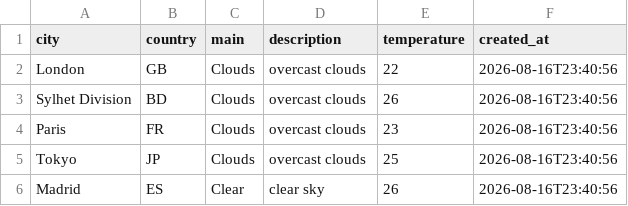
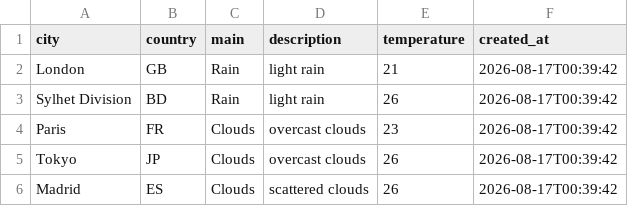
Before and after one commit to amzzz930/amin_repository, a CSV file: weather_data.csv, drawn as a sheet.

```diff
--- a/weather_data.csv
+++ b/weather_data.csv
@@ -1,6 +1,6 @@
 city,country,main,description,temperature,created_at
-London,GB,Clouds,overcast clouds,22,2026-08-16T23:40:56
-Sylhet Division,BD,Clouds,overcast clouds,26,2026-08-16T23:40:56
-Paris,FR,Clouds,overcast clouds,23,2026-08-16T23:40:56
-Tokyo,JP,Clouds,overcast clouds,25,2026-08-16T23:40:56
-Madrid,ES,Clear,clear sky,26,2026-08-16T23:40:56
+London,GB,Rain,light rain,21,2026-08-17T00:39:42
+Sylhet Division,BD,Rain,light rain,26,2026-08-17T00:39:42
+Paris,FR,Clouds,overcast clouds,23,2026-08-17T00:39:42
+Tokyo,JP,Clouds,overcast clouds,26,2026-08-17T00:39:42
+Madrid,ES,Clouds,scattered clouds,26,2026-08-17T00:39:42
```
